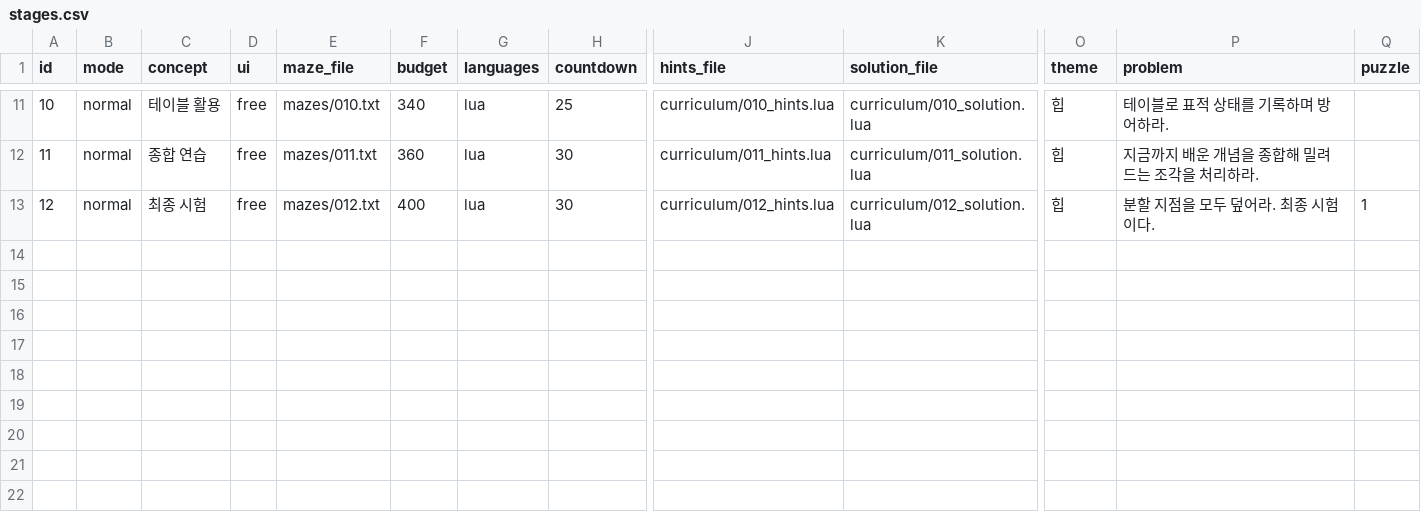
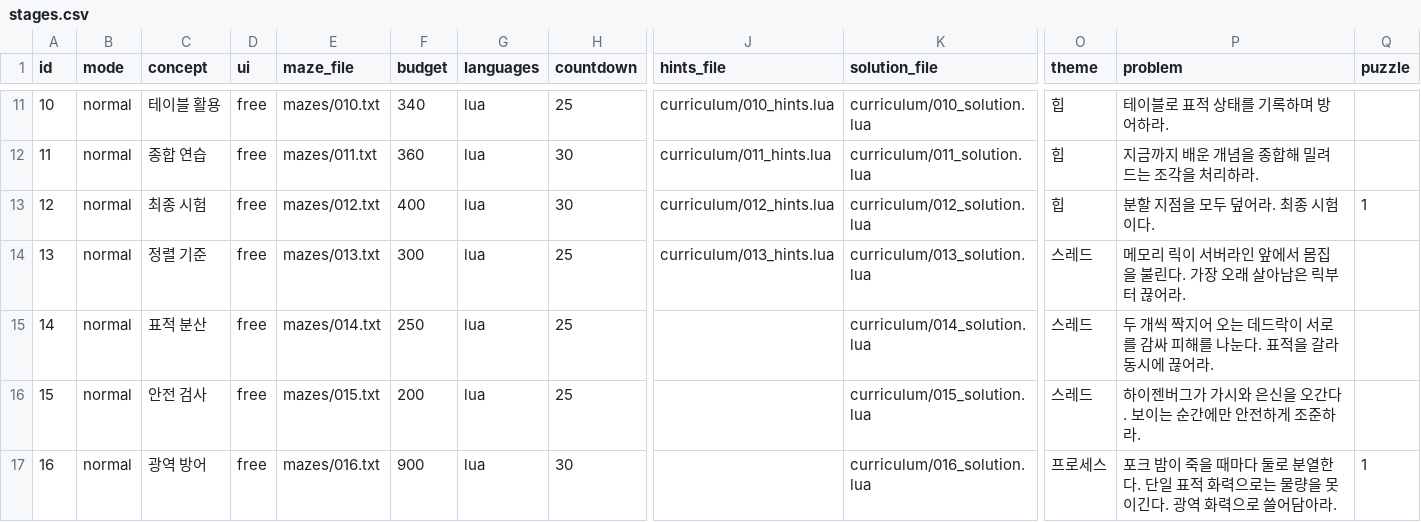
Before and after one commit to christian289/Playground, a CSV file: love2d-codedefense/data/stages.csv, drawn as a sheet; only a part is shown, gaps mark what is left out; rows hold the shown columns only; the diff names each change by its address in the sheet, - before the commit and + after, or states it on an @@ line.

Commit message:
codedefense: 스테이지 13~16 (메모리 릭·데드락·하이젠버그·포크 밤)
Wave B Task 5. 스레드 테마 3종(13 메모리 릭/world.oldest, 14 데드락/표적
분산, 15 하이젠버그/nil 체크) + 프로세스 테마 퍼즐 1종(16 포크 밤/GC
광역, puzzle=1+naive_file)을 데이터로만 추가. 신규 적 deadlock의 hp를
60→45로 조정해 표적 분산 학습 포인트를 실제로 강제(보고서 참고).

```diff
--- a/love2d-codedefense/data/stages.csv
+++ b/love2d-codedefense/data/stages.csv
+row 14: 13 | normal | 정렬 기준 | free | mazes/013.txt | 300 | lua | 25 | curriculum/013_hints.lua | curriculum/013_solution.lua | 스레드 | 메모리 릭이 서버라인 앞에서 몸집을 불린다. 가장 오래 살아남은 릭부터 끊어라.
+row 15: 14 | normal | 표적 분산 | free | mazes/014.txt | 250 | lua | 25 |  | curriculum/014_solution.lua | 스레드 | 두 개씩 짝지어 오는 데드락이 서로를 감싸 피해를 나눈다. 표적을 갈라 동시에 끊어라.
+row 16: 15 | normal | 안전 검사 | free | mazes/015.txt | 200 | lua | 25 |  | curriculum/015_solution.lua | 스레드 | 하이젠버그가 가시와 은신을 오간다. 보이는 순간에만 안전하게 조준하라.
+row 17: 16 | normal | 광역 방어 | free | mazes/016.txt | 900 | lua | 30 |  | curriculum/016_solution.lua | 프로세스 | 포크 밤이 죽을 때마다 둘로 분열한다. 단일 표적 화력으로는 물량을 못 이긴다. 광역 화력으로 쓸어담아라. | 1
```
Also changed, not shown: love2d-codedefense/data/enemies.csv, love2d-codedefense/data/timelines.csv, 14 other files.
